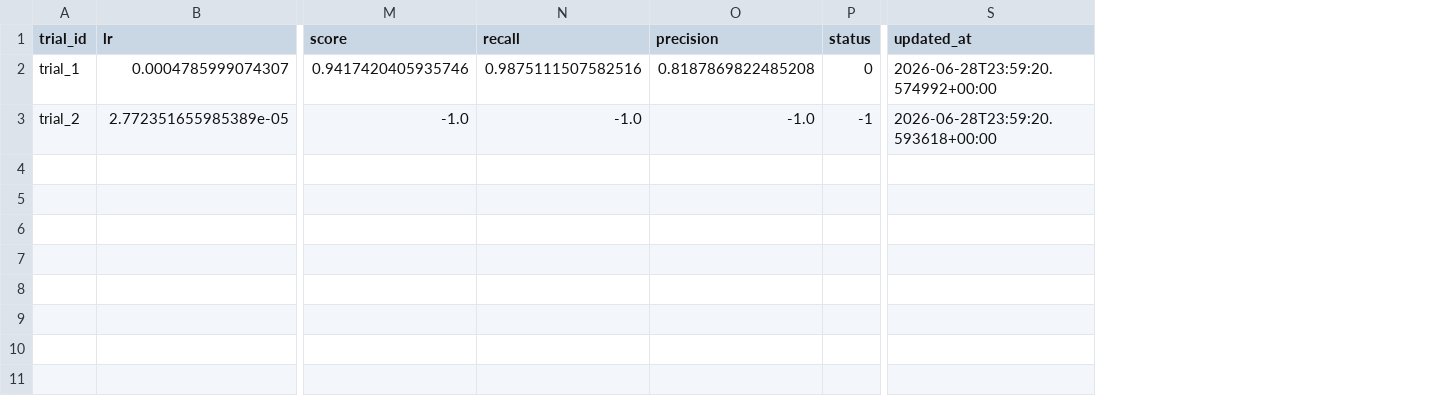
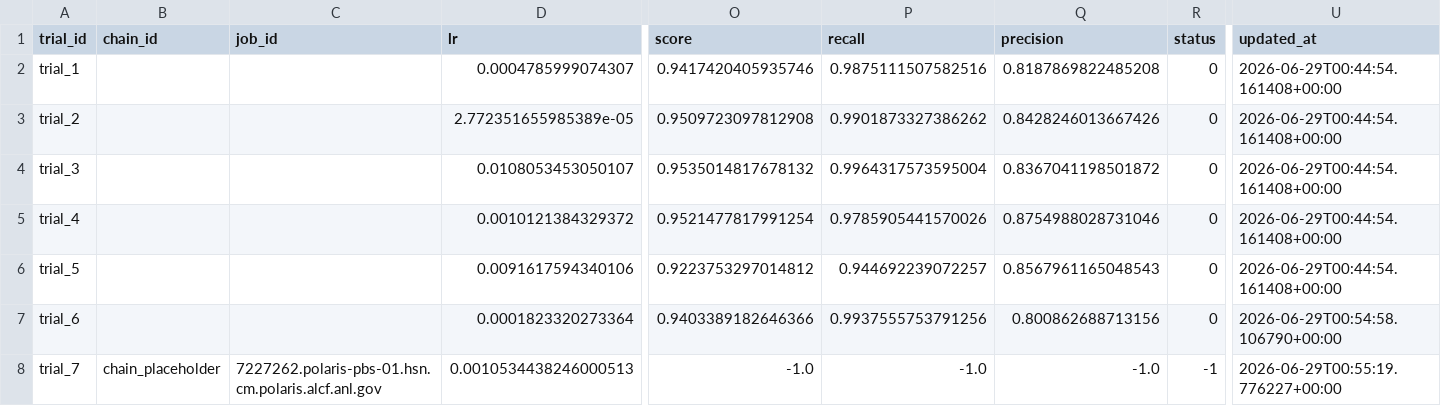
Before and after one commit to starlightjason2/DLDL, a CSV file: data/hptune/trials/trials.csv, drawn as a sheet; only a part is shown, gaps mark what is left out; addresses are those after the commit; rows hold the shown columns only; the diff names each change by its address in the sheet, - before the commit and + after, or states it on an @@ line.

```diff
--- a/data/hptune/trials/trials.csv
+++ b/data/hptune/trials/trials.csv
+column B (chain_id), empty
+column C (job_id), empty
-U2 (updated_at): 2026-06-28T23:59:20.574992+00:00
+U2 (updated_at): 2026-06-29T00:44:54.161408+00:00
-O3 (score): -1.0
+O3 (score): 0.9509723097812908
-P3 (recall): -1.0
+P3 (recall): 0.9901873327386262
-Q3 (precision): -1.0
+Q3 (precision): 0.8428246013667426
-R3 (status): -1
+R3 (status): 0
-U3 (updated_at): 2026-06-28T23:59:20.593618+00:00
+U3 (updated_at): 2026-06-29T00:44:54.161408+00:00
+row 4: trial_3 |  |  | 0.0108053453050107 | 0.9535014817678132 | 0.9964317573595004 | 0.8367041198501872 | 0 | 2026-06-29T00:44:54.161408+00:00
+row 5: trial_4 |  |  | 0.0010121384329372 | 0.9521477817991254 | 0.9785905441570026 | 0.8754988028731046 | 0 | 2026-06-29T00:44:54.161408+00:00
+row 6: trial_5 |  |  | 0.0091617594340106 | 0.9223753297014812 | 0.944692239072257 | 0.8567961165048543 | 0 | 2026-06-29T00:44:54.161408+00:00
+row 7: trial_6 |  |  | 0.0001823320273364 | 0.9403389182646366 | 0.9937555753791256 | 0.800862688713156 | 0 | 2026-06-29T00:54:58.106790+00:00
+row 8: trial_7 | chain_placeholder | 7227262.polaris-pbs-01.hsn.cm.polaris.alcf.anl.gov | 0.0010534438246000513 | -1.0 | -1.0 | -1.0 | -1 | 2026-06-29T00:55:19.776227+00:00
```
Also changed, not shown: 9 other files.
